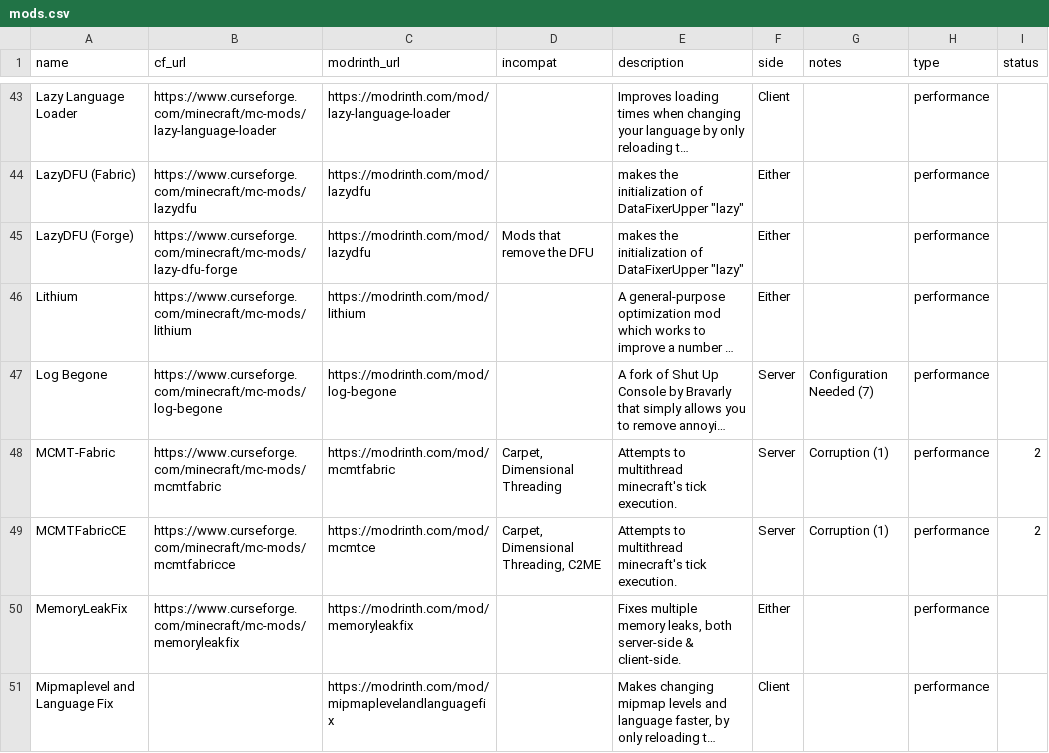
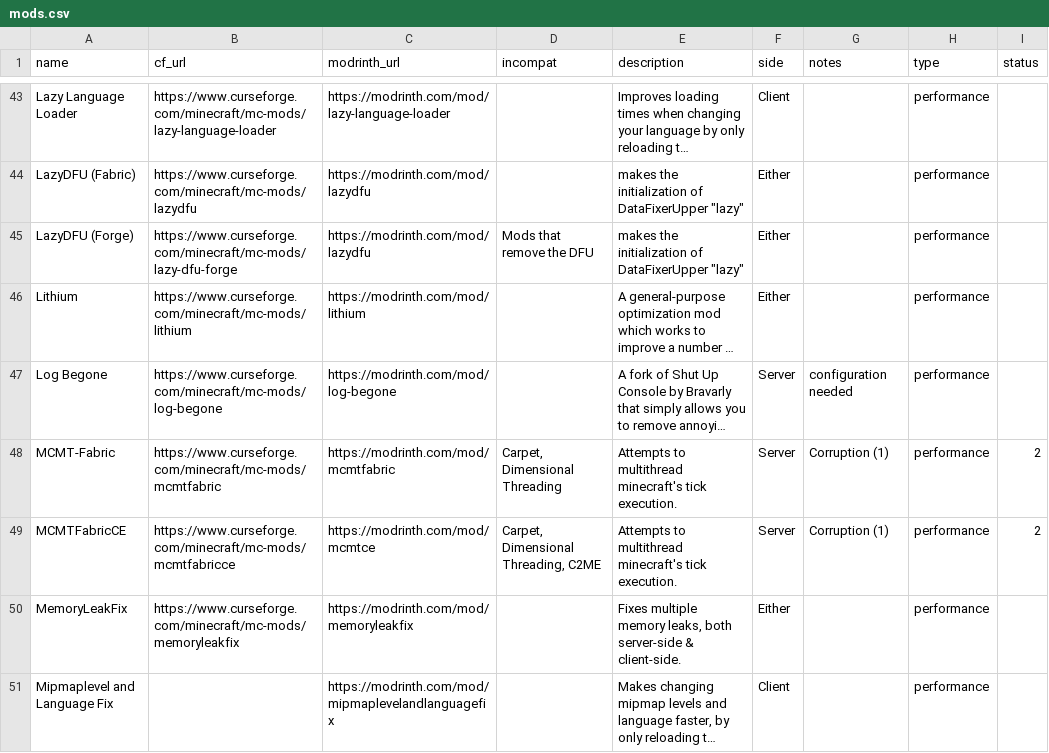
Before and after one commit to SuperStormer/useful-mods2, a CSV file: mods.csv, drawn as a sheet; only a part is shown, gaps mark what is left out; long unchanged cells end in …; the diff covers the shown part only; the diff names each change by its address in the sheet, - before the commit and + after, or states it on an @@ line.

```diff
--- a/mods.csv
+++ b/mods.csv
-G47 (notes): Configuration Needed (7)
+G47 (notes): configuration needed
```
Also changed, not shown: 2 added rows and 23 edited cells elsewhere in this file, 4 other files.
